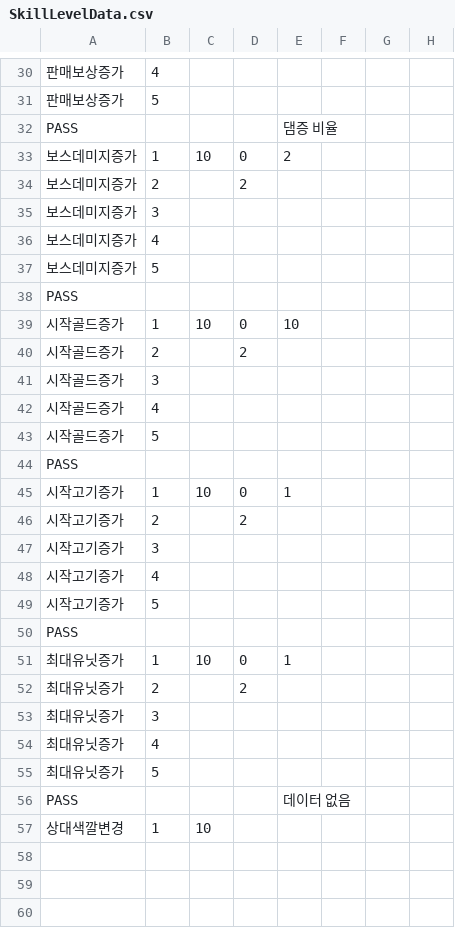
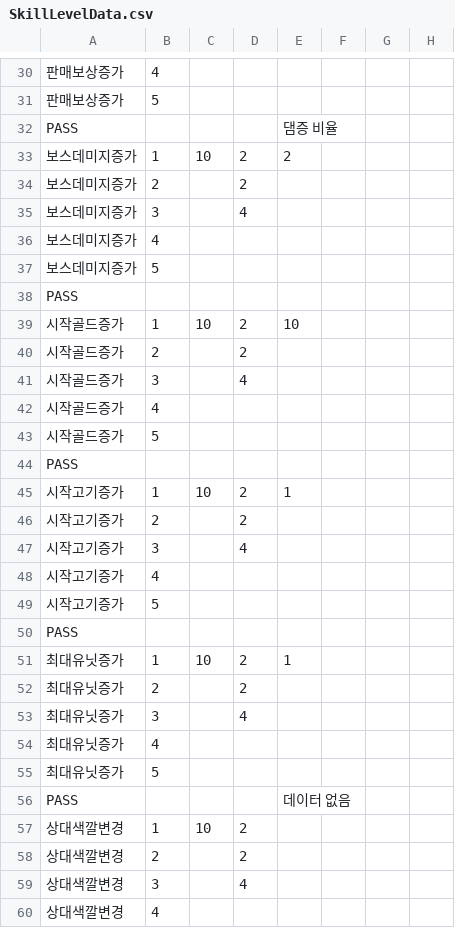
Before and after one commit to Penguin-God/TowerDefenseGame, a CSV file: Assets/0_Multi/Resources/Data/SkillData/SkillLevelData.csv, drawn as a sheet; only a part is shown, gaps mark what is left out; the diff covers the shown part only; the diff names each change by its address in the sheet, - before the commit and + after, or states it on an @@ line.

```diff
--- a/Assets/0_Multi/Resources/Data/SkillData/SkillLevelData.csv
+++ b/Assets/0_Multi/Resources/Data/SkillData/SkillLevelData.csv
-D33: 0
+D33: 2
-D35: (empty)
+D35: 4
-D39: 0
+D39: 2
-D41: (empty)
+D41: 4
-D45: 0
+D45: 2
-D47: (empty)
+D47: 4
-D51: 0
+D51: 2
-D53: (empty)
+D53: 4
-D57: (empty)
+D57: 2
+row 58: 상대색깔변경 | 2 |  | 2
+row 59: 상대색깔변경 | 3 |  | 4
+row 60: 상대색깔변경 | 4
```
Also changed, not shown: 1 added row and 10 edited cells elsewhere in this file, Assets/0_Multi/Resources/Data/SkillData/SkillGoodsData.csv, 9 other files.
